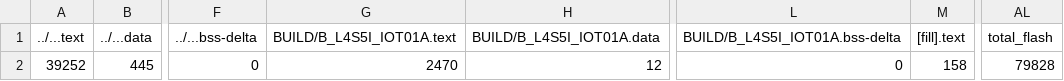
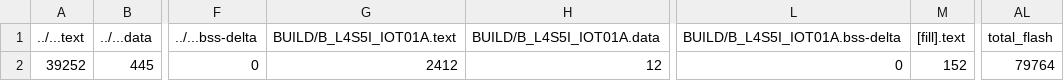
Before and after one commit to shihpinhsuan/hw2, a CSV file: hw2/BUILD/B_L4S5I_IOT01A/GCC_ARM/hw2_map.csv, drawn as a sheet; only a part is shown, gaps mark what is left out; the diff names each change by its address in the sheet, - before the commit and + after, or states it on an @@ line.

```diff
--- a/hw2/BUILD/B_L4S5I_IOT01A/GCC_ARM/hw2_map.csv
+++ b/hw2/BUILD/B_L4S5I_IOT01A/GCC_ARM/hw2_map.csv
-G2 (BUILD/B_L4S5I_IOT01A.text): 2470
+G2 (BUILD/B_L4S5I_IOT01A.text): 2412
-M2 ([fill].text): 158
+M2 ([fill].text): 152
-AL2 (total_flash): 79828
+AL2 (total_flash): 79764
```
Also changed, not shown: 9 other files.
